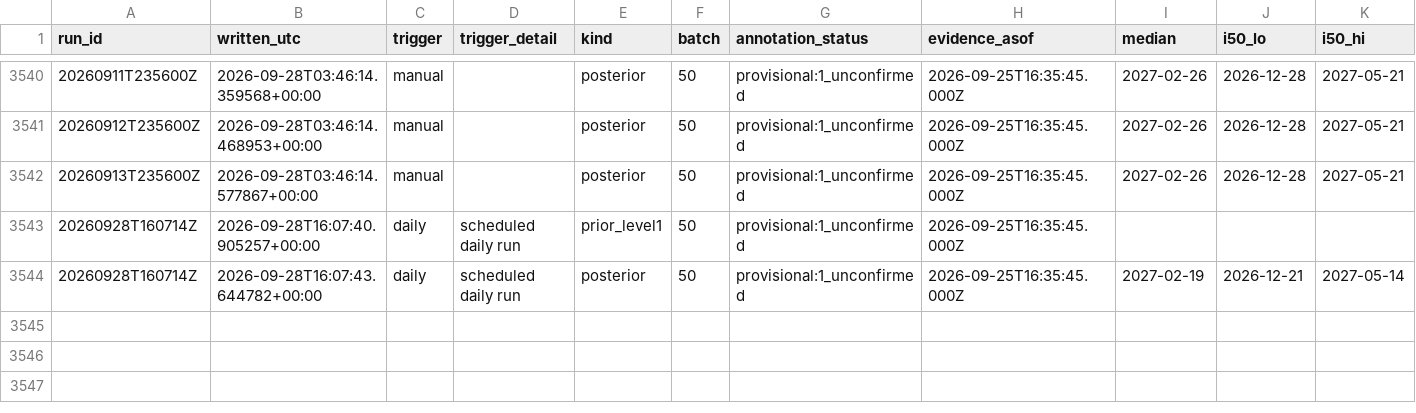
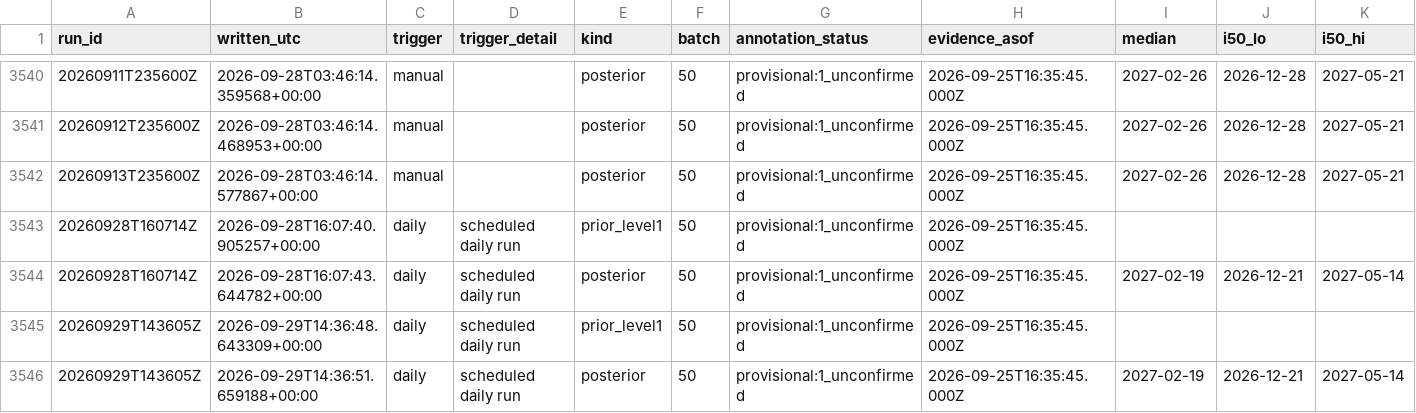
Before and after one commit to geanodong-bcrs/hxh-forecast, a CSV file: data/forecasts/index.csv, drawn as a sheet; only a part is shown, gaps mark what is left out; rows hold the shown columns only; the diff names each change by its address in the sheet, - before the commit and + after, or states it on an @@ line.

```diff
--- a/data/forecasts/index.csv
+++ b/data/forecasts/index.csv
+row 3545: 20260929T143605Z | 2026-09-29T14:36:48.643309+00:00 | daily | scheduled daily run | prior_level1 | 50 | provisional:1_unconfirmed | 2026-09-25T16:35:45.000Z
+row 3546: 20260929T143605Z | 2026-09-29T14:36:51.659188+00:00 | daily | scheduled daily run | posterior | 50 | provisional:1_unconfirmed | 2026-09-25T16:35:45.000Z | 2027-02-19 | 2026-12-21 | 2027-05-14
```
Also changed, not shown: data/automation/poll_log.csv, 6 other files.
